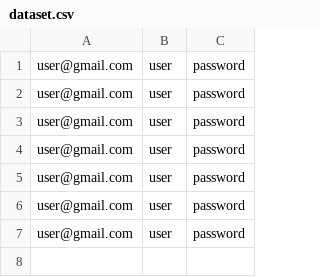
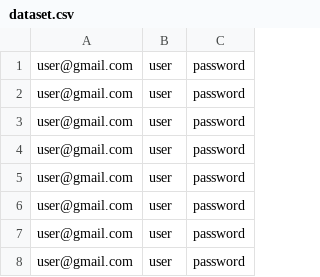
Before and after one commit to pomietlo-x-surma/Exchange-Web-App, a CSV file: Pass-Checker/dataset.csv, drawn as a sheet; the diff names each change by its address in the sheet, - before the commit and + after, or states it on an @@ line.

```diff
--- a/Pass-Checker/dataset.csv
+++ b/Pass-Checker/dataset.csv
+row 8: user@gmail.com | user | password
```
Also changed, not shown: 41 other files.
